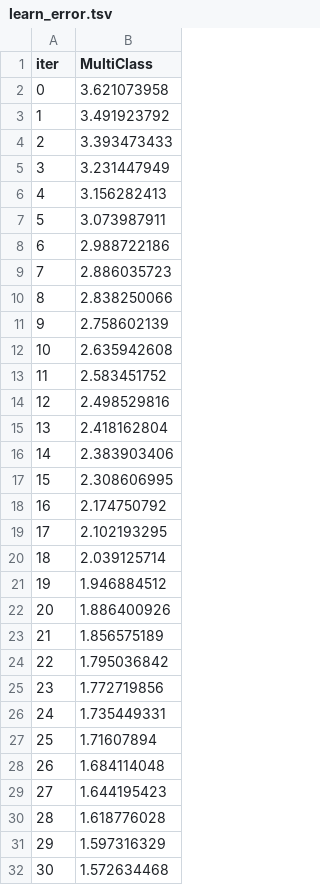
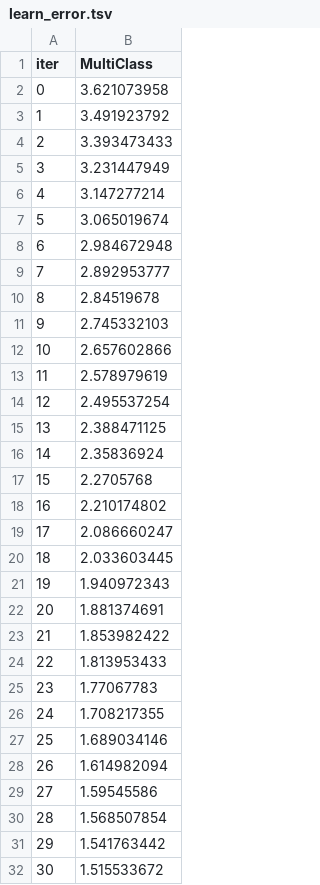
Before and after one commit to AkeshSamuditha/SurgicalMasks_RH5, a TSV file: backend/catboost_info/learn_error.tsv, drawn as a sheet; only a part is shown; the diff covers the shown part only.

```diff
--- a/backend/catboost_info/learn_error.tsv
+++ b/backend/catboost_info/learn_error.tsv
@@ -5,28 +5,28 @@ iter	MultiClass
 3	3.231447949
-4	3.156282413
-5	3.073987911
-6	2.988722186
-7	2.886035723
-8	2.838250066
-9	2.758602139
-10	2.635942608
-11	2.583451752
-12	2.498529816
-13	2.418162804
-14	2.383903406
-15	2.308606995
-16	2.174750792
-17	2.102193295
-18	2.039125714
-19	1.946884512
-20	1.886400926
-21	1.856575189
-22	1.795036842
-23	1.772719856
-24	1.735449331
-25	1.71607894
-26	1.684114048
-27	1.644195423
-28	1.618776028
-29	1.597316329
-30	1.572634468
+4	3.147277214
+5	3.065019674
+6	2.984672948
+7	2.892953777
+8	2.84519678
+9	2.745332103
+10	2.657602866
+11	2.578979619
+12	2.495537254
+13	2.388471125
+14	2.35836924
+15	2.2705768
+16	2.210174802
+17	2.086660247
+18	2.033603445
+19	1.940972343
+20	1.881374691
+21	1.853982422
+22	1.813953433
+23	1.77067783
+24	1.708217355
+25	1.689034146
+26	1.614982094
+27	1.59545586
+28	1.568507854
+29	1.541763442
+30	1.515533672
```
Also changed, not shown: 19 edited cells elsewhere in this file, backend/catboost_info/time_left.tsv, 13 other files.
